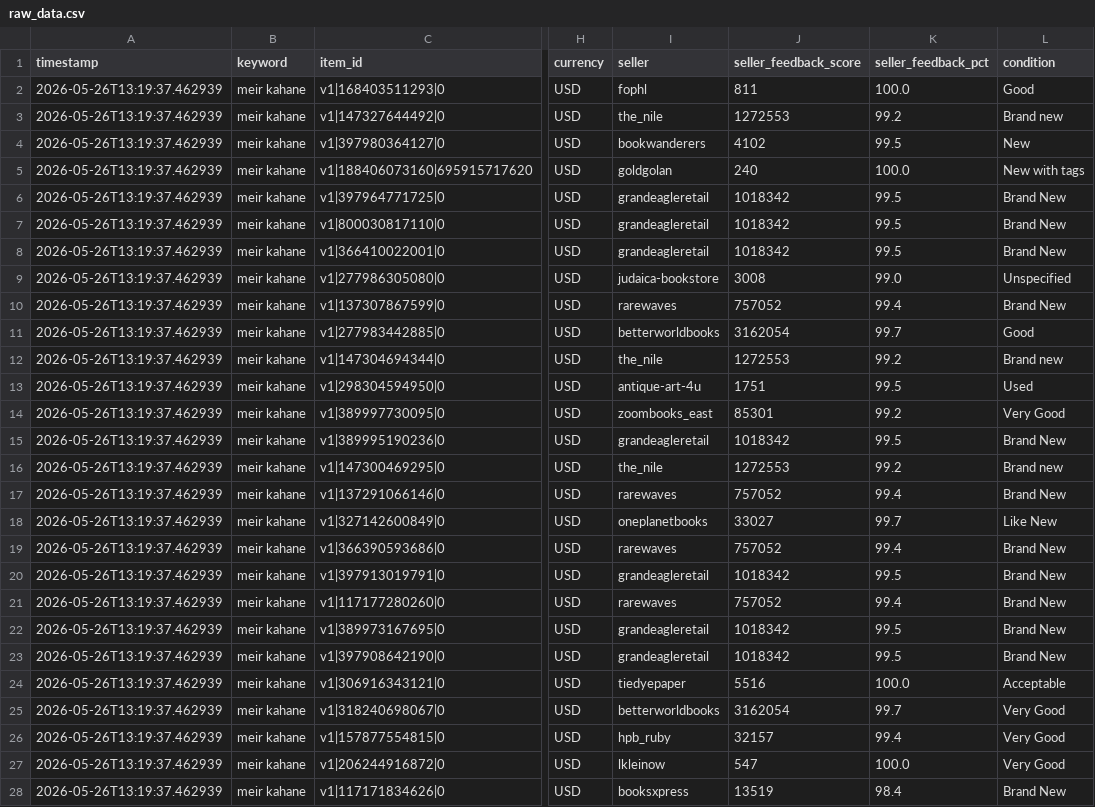
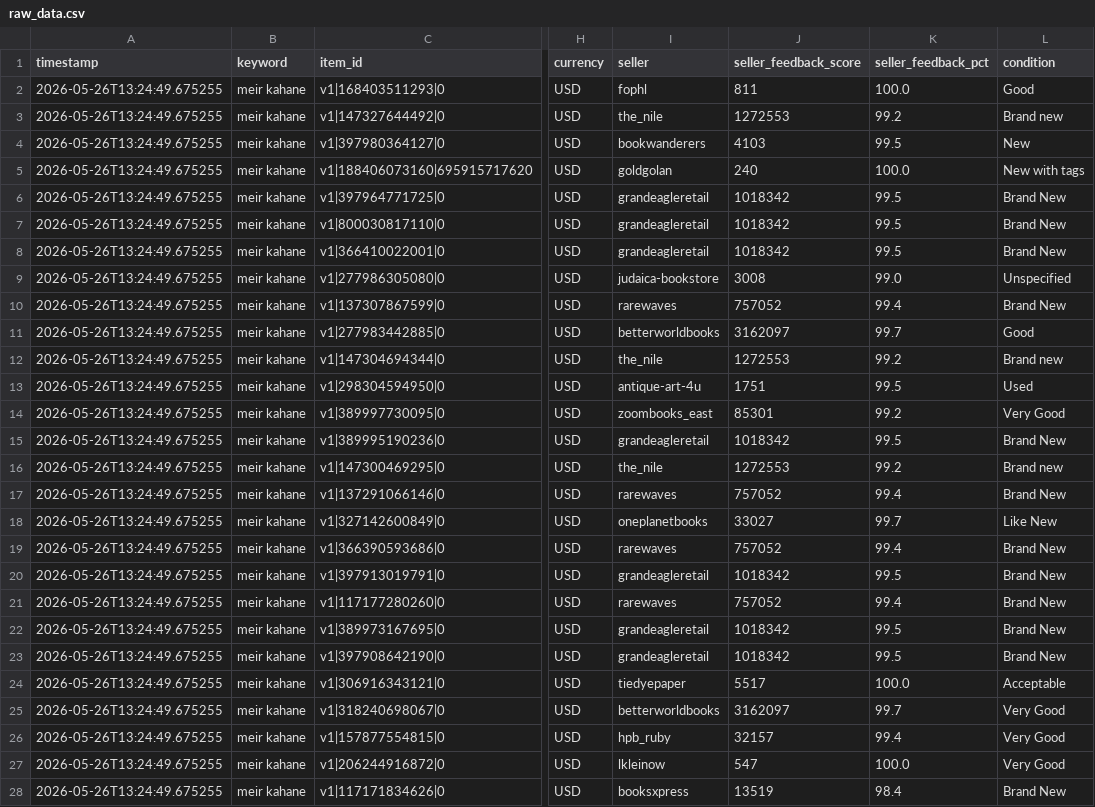
Before and after one commit to avatiah/ebay-analyzer, a CSV file: data/raw_data.csv, drawn as a sheet; only a part is shown, gaps mark what is left out; the diff covers the shown part only; the diff names each change by its address in the sheet, - before the commit and + after, or states it on an @@ line.

```diff
--- a/data/raw_data.csv
+++ b/data/raw_data.csv
-A2:A28 (timestamp): 2026-05-26T13:19:37.462939
+A2:A28 (timestamp): 2026-05-26T13:24:49.675255
-J4 (seller_feedback_score): 4102
+J4 (seller_feedback_score): 4103
-J11 (seller_feedback_score): 3162054
+J11 (seller_feedback_score): 3162097
-J24 (seller_feedback_score): 5516
+J24 (seller_feedback_score): 5517
-J25 (seller_feedback_score): 3162054
+J25 (seller_feedback_score): 3162097
```
Also changed, not shown: 28 edited cells elsewhere in this file.
